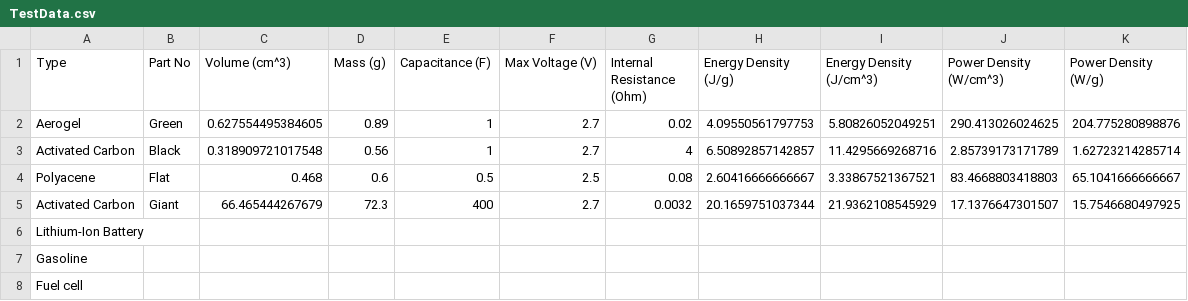
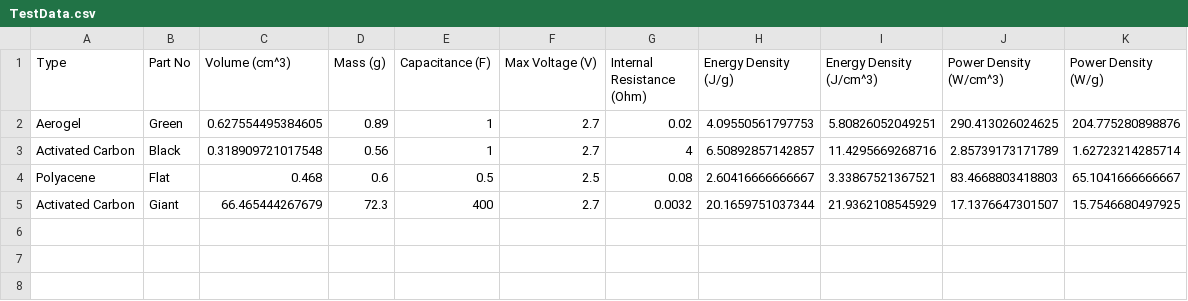
Before and after one commit to EvanDorsky/Ultracap-Site, a CSV file: TestData.csv, drawn as a sheet.

Commit message:
Got rid of empty columns in data

```diff
--- a/TestData.csv
+++ b/TestData.csv
@@ -5,4 +5 @@ Polyacene,Flat,0.468,0.6,0.5,2.5,0.08,2.60416666666667,3.33867521367521,83.46688
 Activated Carbon,Giant,66.465444267679,72.3,400,2.7,0.0032,20.1659751037344,21.9362108545929,17.1376647301507,15.7546680497925
-Lithium-Ion Battery,,,,,,,,,,
-Gasoline,,,,,,,,,,
-Fuel cell,,,,,,,,,,
```
